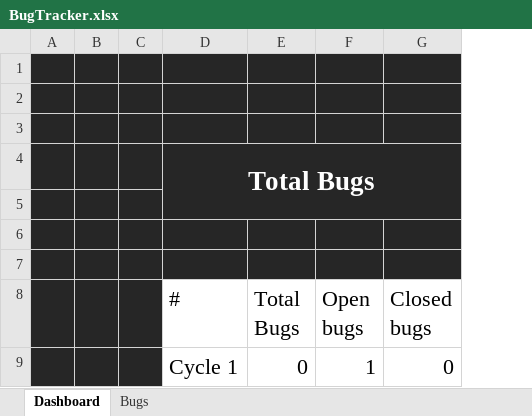
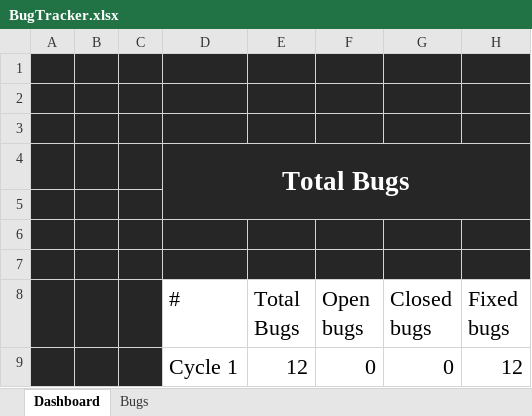
Before and after one commit to Bad-ri/Manual-Testing, an Excel workbook: Guru99Bank/3 - Design & Execution/2 - Integration Testing/BugTracker.xlsx, sheet Dashboard, drawn as a sheet; values as stored, in another font and other column widths than the file's, no borders; charts and pictures and conditional formats and table styles not drawn; the diff names each change by its address in the sheet, - before the commit and + after, or states it on an @@ line.

```diff
--- a/Guru99Bank/3 - Design & Execution/2 - Integration Testing/BugTracker.xlsx (sheet Dashboard)
+++ b/Guru99Bank/3 - Design & Execution/2 - Integration Testing/BugTracker.xlsx (sheet Dashboard)
+column H (Fixed bugs), row 9: 12
-E9 (Total Bugs): 0
+E9 (Total Bugs): 12
-F9 (Open bugs): 1
+F9 (Open bugs): 0
```
Also changed, not shown: sheet Bugs, charts or pictures, Guru99Bank/3 - Design & Execution/1 - Unit Testing/Bug_Track.xlsx, Guru99Bank/3 - Design & Execution/2 - Integration Testing/TestCases.xlsx.
